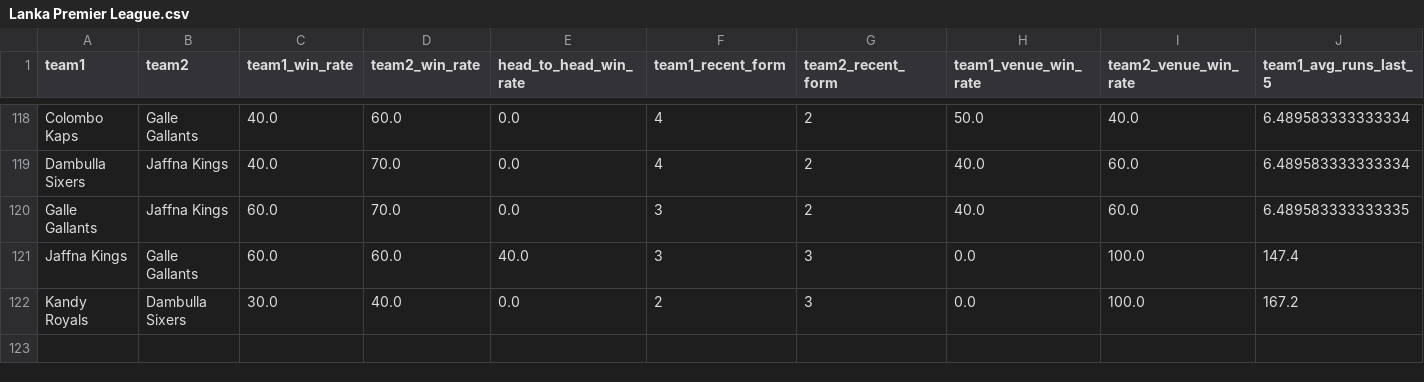
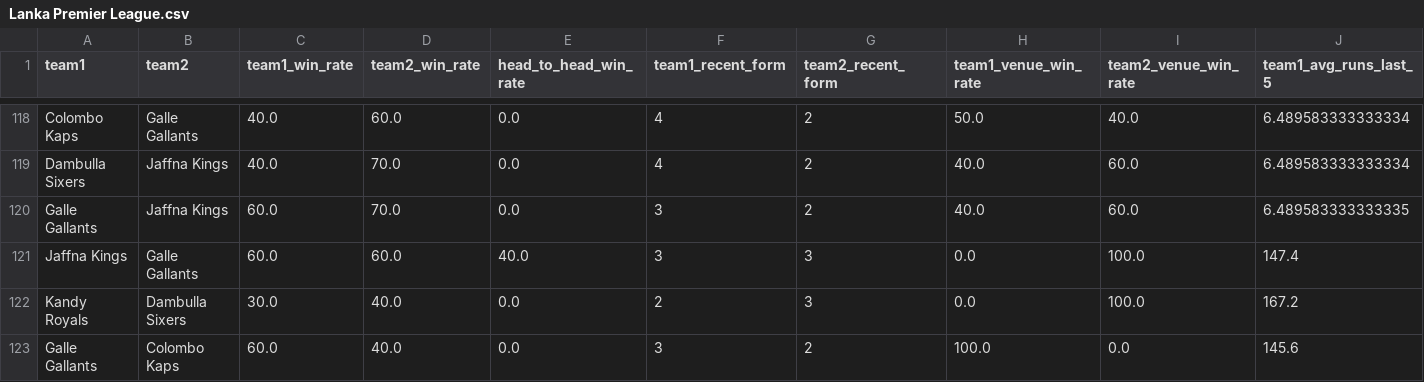
Before and after one commit to adichikate1/T20_Cricket-Predictor, a CSV file: static/data/Lanka Premier League.csv, drawn as a sheet; only a part is shown, gaps mark what is left out; rows hold the shown columns only; the diff names each change by its address in the sheet, - before the commit and + after, or states it on an @@ line.

Commit message:
Added new match

```diff
--- a/static/data/Lanka Premier League.csv
+++ b/static/data/Lanka Premier League.csv
+row 123: Galle Gallants | Colombo Kaps | 60.0 | 40.0 | 0.0 | 3 | 2 | 100.0 | 0.0 | 145.6
```
